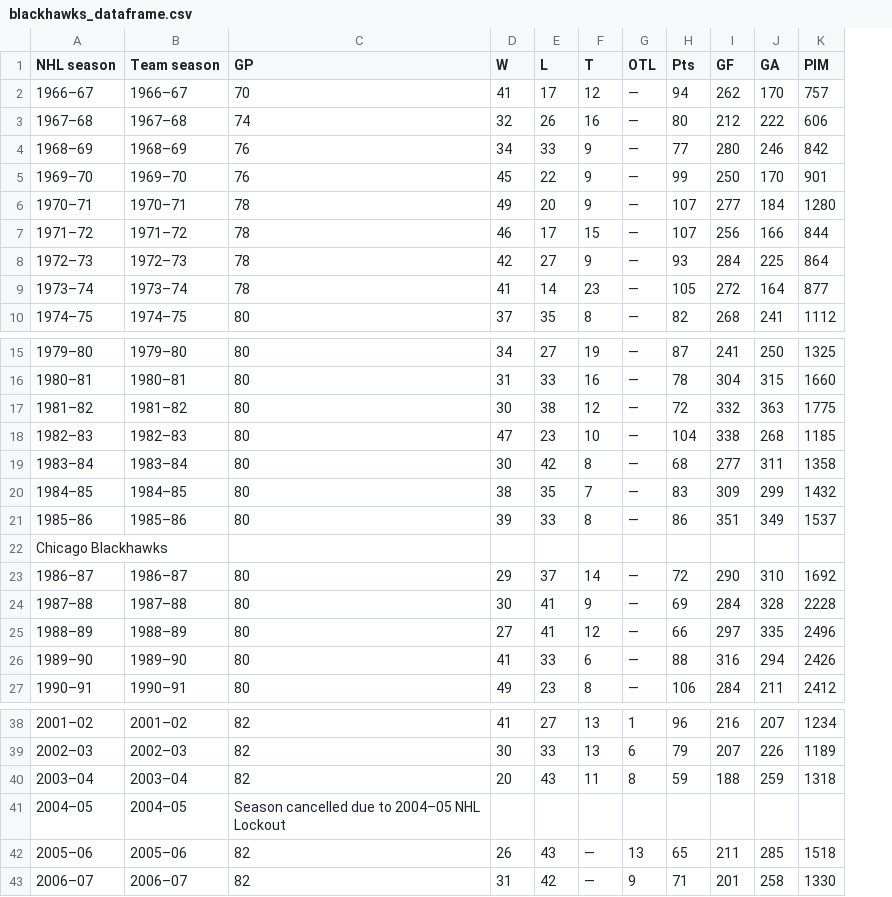
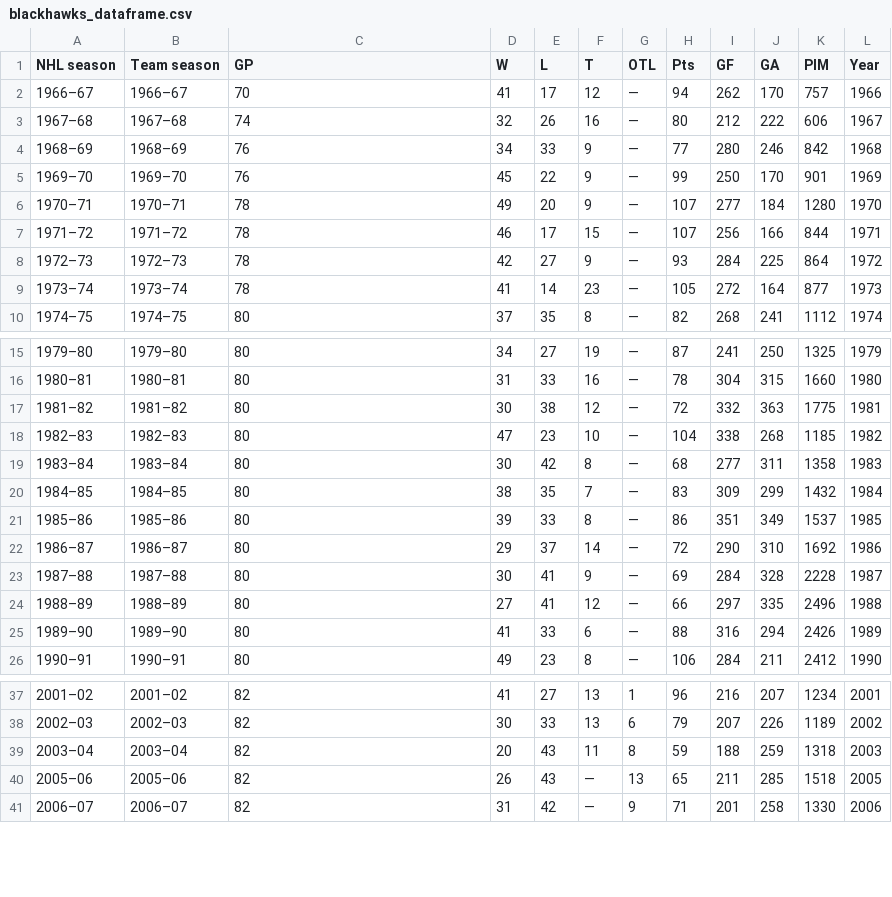
Before and after one commit to johnhillescobar/2.-Applied-Plotting-Charting-Data-Representation-in-Python, a CSV file: Week4/Assignment/blackhawks_dataframe.csv, drawn as a sheet; only a part is shown, gaps mark what is left out; removed rows and columns are numbered as before the commit, all else as after; the diff names each change by its address in the sheet, - before the commit and + after, or states it on an @@ line.

```diff
--- a/Week4/Assignment/blackhawks_dataframe.csv
+++ b/Week4/Assignment/blackhawks_dataframe.csv
+column L (Year), rows 2-10: 1966 | 1967 | 1968 | 1969 | 1970 | 1971 | 1972 | 1973 | 1974; rows 15-26: 1979 | 1980 | 1981 | 1982 | 1983 | 1984 | 1985 | 1986 | 1987 | 1988 | 1989 | 1990; rows 37-41: 2001 | 2002 | 2003 | 2005 | 2006
-row 22: Chicago Blackhawks
-row 41: 2004–05 | 2004–05 | Season cancelled due to 2004–05 NHL Lockout
```
Also changed, not shown: Week4/Assignment/bulls_dataframe.csv, Week4/Assignment/cubs_dataframe.csv, 23 other files.
